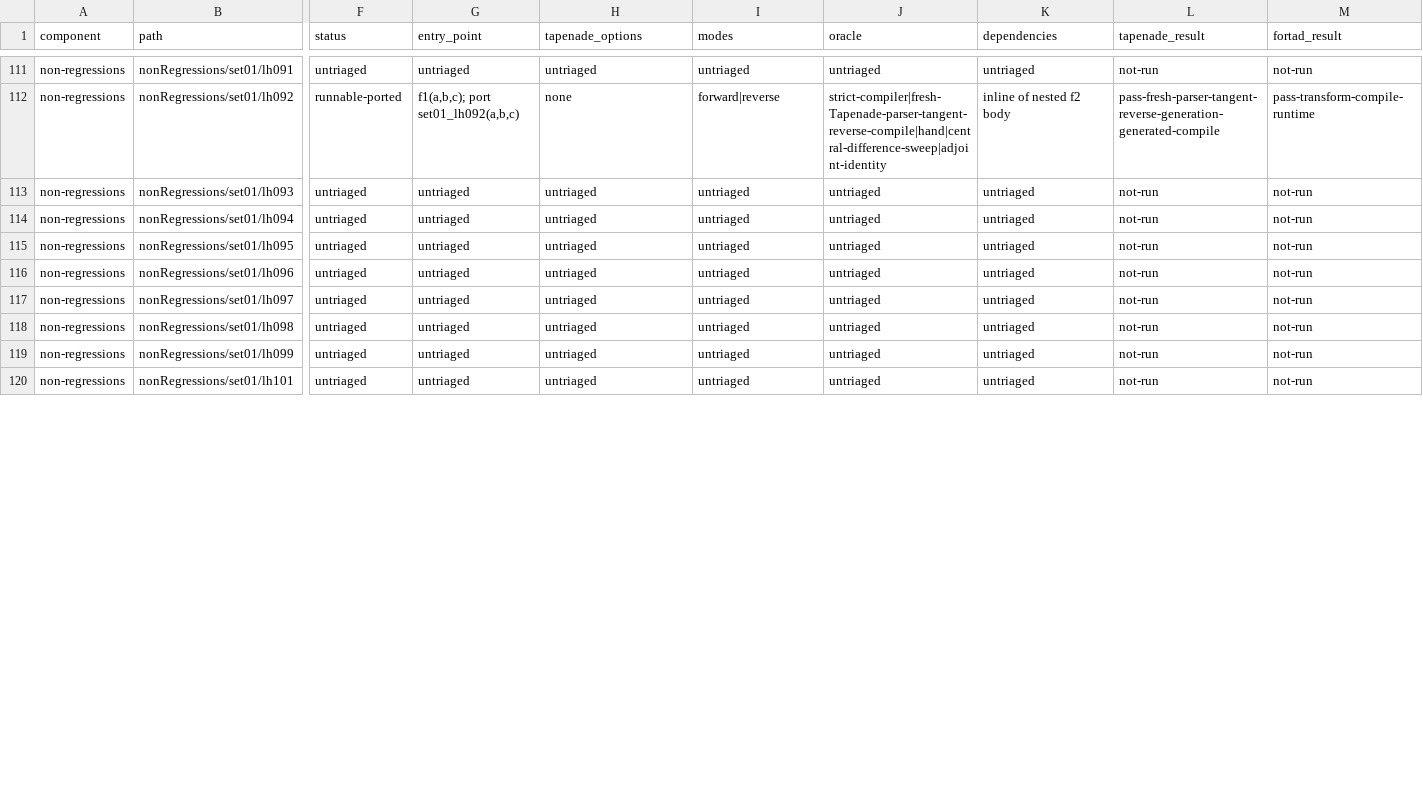
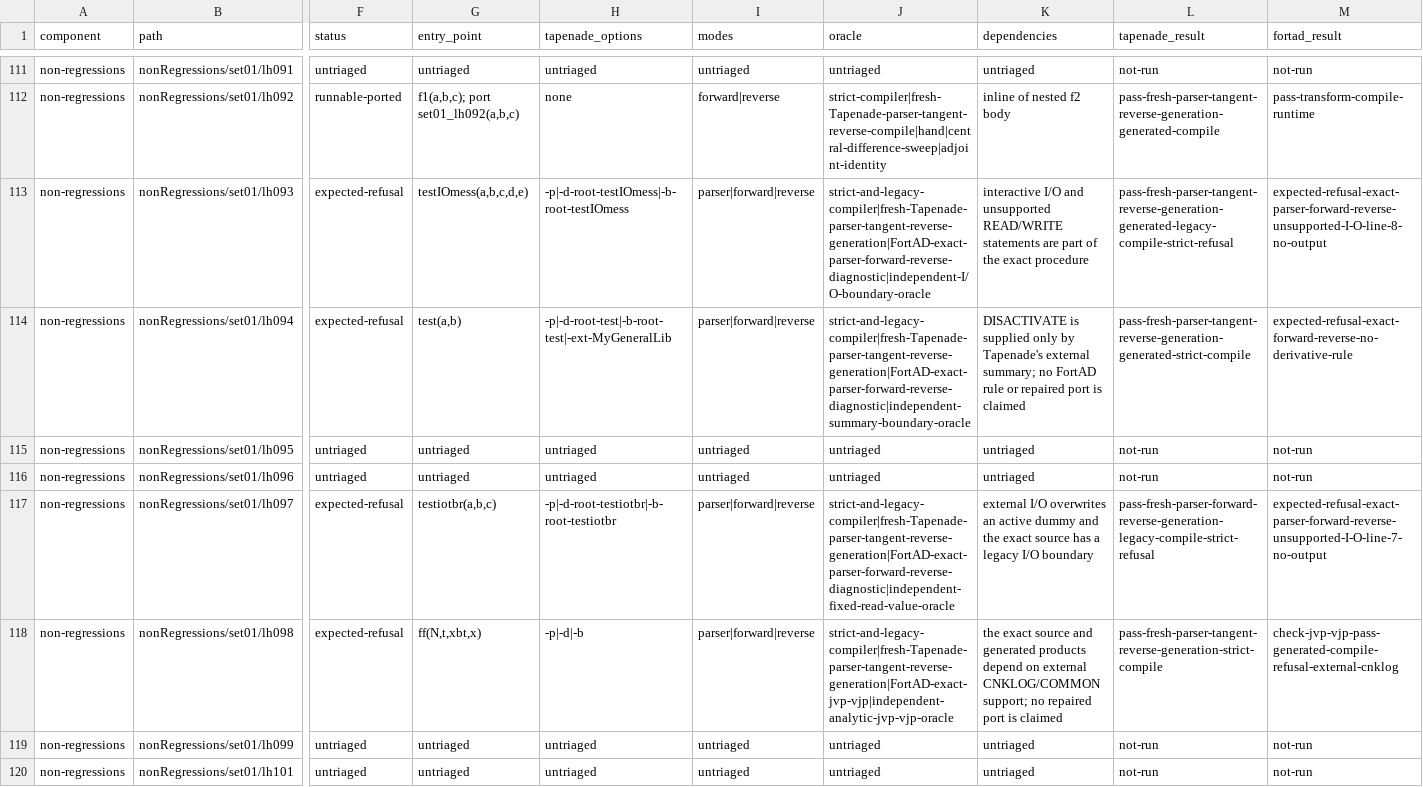
Before and after one commit to lazy-fortran/fortad-bench, a CSV file: docs/corpora/tapenade-status.csv, drawn as a sheet; only a part is shown, gaps mark what is left out; the diff covers the shown part only; the diff names each change by its address in the sheet, - before the commit and + after, or states it on an @@ line.

Commit message:
Close six Tapenade set01 cases

```diff
--- a/docs/corpora/tapenade-status.csv
+++ b/docs/corpora/tapenade-status.csv
-F113:F114 (status): untriaged
+F113:F114 (status): expected-refusal
-G113 (entry_point): untriaged
+G113 (entry_point): testIOmess(a,b,c,d,e)
-H113 (tapenade_options): untriaged
+H113 (tapenade_options): -p|-d-root-testIOmess|-b-root-testIOmess
-I113:I114 (modes): untriaged
+I113:I114 (modes): parser|forward|reverse
-J113 (oracle): untriaged
+J113 (oracle): strict-and-legacy-compiler|fresh-Tapenade-parser-tangent-reverse-generation|FortAD-exact-parser-forward-reverse-diagnostic|independent-I/O-boundary-oracle
-K113 (dependencies): untriaged
+K113 (dependencies): interactive I/O and unsupported READ/WRITE statements are part of the exact procedure
-L113 (tapenade_result): not-run
+L113 (tapenade_result): pass-fresh-parser-tangent-reverse-generation-generated-legacy-compile-strict-refusal
-M113 (fortad_result): not-run
+M113 (fortad_result): expected-refusal-exact-parser-forward-reverse-unsupported-I-O-line-8-no-output
-G114 (entry_point): untriaged
+G114 (entry_point): test(a,b)
-H114 (tapenade_options): untriaged
+H114 (tapenade_options): -p|-d-root-test|-b-root-test|-ext-MyGeneralLib
-J114 (oracle): untriaged
+J114 (oracle): strict-and-legacy-compiler|fresh-Tapenade-parser-tangent-reverse-generation|FortAD-exact-parser-forward-reverse-diagnostic|independent-summary-boundary-oracle
-K114 (dependencies): untriaged
+K114 (dependencies): DISACTIVATE is supplied only by Tapenade's external summary; no FortAD rule or repaired port is claimed
-L114 (tapenade_result): not-run
+L114 (tapenade_result): pass-fresh-parser-tangent-reverse-generation-generated-strict-compile
-M114 (fortad_result): not-run
+M114 (fortad_result): expected-refusal-exact-forward-reverse-no-derivative-rule
-F117:F118 (status): untriaged
+F117:F118 (status): expected-refusal
-G117 (entry_point): untriaged
+G117 (entry_point): testiotbr(a,b,c)
-H117 (tapenade_options): untriaged
+H117 (tapenade_options): -p|-d-root-testiotbr|-b-root-testiotbr
-I117:I118 (modes): untriaged
+I117:I118 (modes): parser|forward|reverse
-J117 (oracle): untriaged
+J117 (oracle): strict-and-legacy-compiler|fresh-Tapenade-parser-tangent-reverse-generation|FortAD-exact-parser-forward-reverse-diagnostic|independent-fixed-read-value-oracle
-K117 (dependencies): untriaged
+K117 (dependencies): external I/O overwrites an active dummy and the exact source has a legacy I/O boundary
-L117 (tapenade_result): not-run
+L117 (tapenade_result): pass-fresh-parser-forward-reverse-generation-legacy-compile-strict-refusal
-M117 (fortad_result): not-run
+M117 (fortad_result): expected-refusal-exact-parser-forward-reverse-unsupported-I-O-line-7-no-output
-G118 (entry_point): untriaged
+G118 (entry_point): ff(N,t,xbt,x)
-H118 (tapenade_options): untriaged
+H118 (tapenade_options): -p|-d|-b
-J118 (oracle): untriaged
+J118 (oracle): strict-and-legacy-compiler|fresh-Tapenade-parser-tangent-reverse-generation|FortAD-exact-jvp-vjp|independent-analytic-jvp-vjp-oracle
-K118 (dependencies): untriaged
+K118 (dependencies): the exact source and generated products depend on external CNKLOG/COMMON support; no repaired port is claimed
-L118 (tapenade_result): not-run
+L118 (tapenade_result): pass-fresh-parser-tangent-reverse-generation-strict-compile
-M118 (fortad_result): not-run
+M118 (fortad_result): check-jvp-vjp-pass-generated-compile-refusal-external-cnklog
```
Also changed, not shown: 16 edited cells elsewhere in this file, 47 other files.
